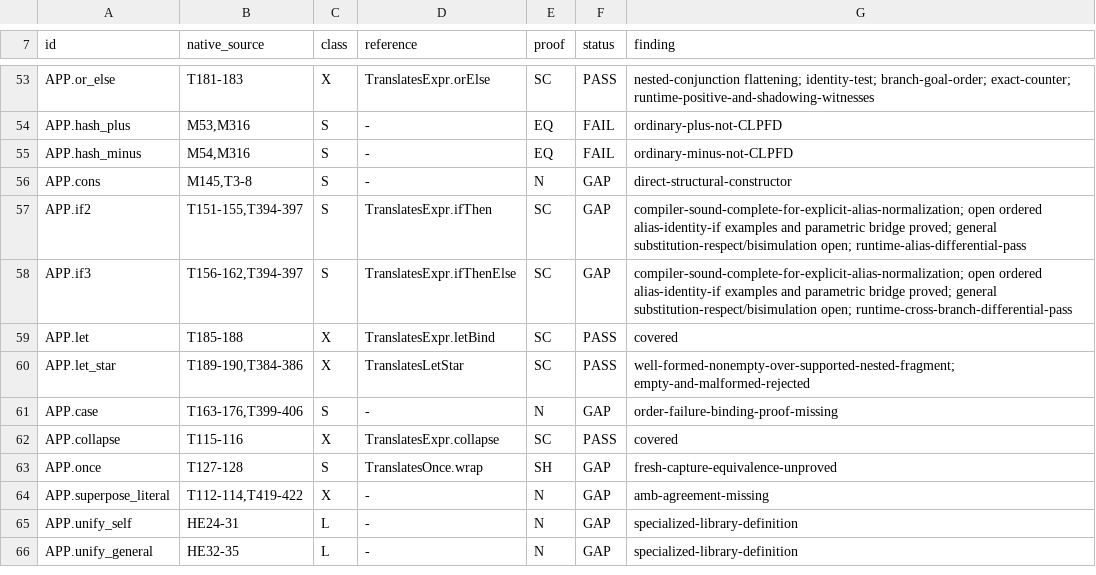
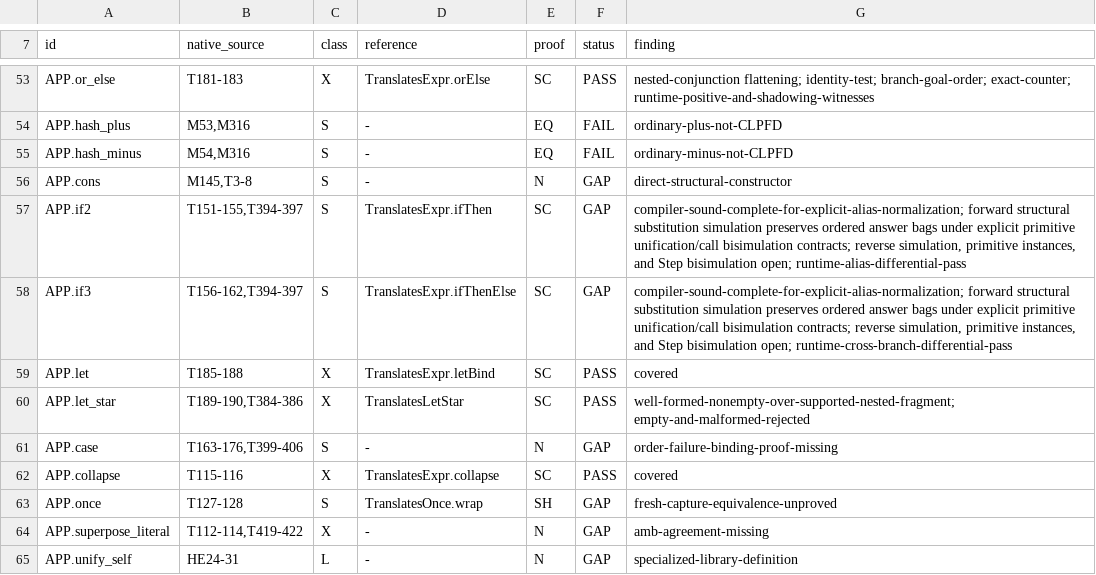
Before and after one commit to godelclaw/LeaTTa, a TSV file: diffbench/compiler-obligations.tsv, drawn as a sheet; only a part is shown, gaps mark what is left out; the shorter side is filled out with more unchanged rows.

Commit message:
PLeaTTa: prove forward open-substitution simulation

```diff
--- a/diffbench/compiler-obligations.tsv
+++ b/diffbench/compiler-obligations.tsv
@@ -56,4 +56,4 @@ APP.hash_minus	M54,M316	S	-	EQ	FAIL	ordinary-minus-not-CLPFD
 APP.cons	M145,T3-8	S	-	N	GAP	direct-structural-constructor
-APP.if2	T151-155,T394-397	S	TranslatesExpr.ifThen	SC	GAP	compiler-sound-complete-for-explicit-alias-normalization; open ordered alias-identity-if examples and parametric bridge proved; general substitution-respect/bisimulation open; runtime-alias-differential-pass
-APP.if3	T156-162,T394-397	S	TranslatesExpr.ifThenElse	SC	GAP	compiler-sound-complete-for-explicit-alias-normalization; open ordered alias-identity-if examples and parametric bridge proved; general substitution-respect/bisimulation open; runtime-cross-branch-differential-pass
+APP.if2	T151-155,T394-397	S	TranslatesExpr.ifThen	SC	GAP	compiler-sound-complete-for-explicit-alias-normalization; forward structural substitution simulation preserves ordered answer bags under explicit primitive unification/call bisimulation contracts; reverse simulation, primitive instances, and Step bisimulation open; runtime-alias-differential-pass
+APP.if3	T156-162,T394-397	S	TranslatesExpr.ifThenElse	SC	GAP	compiler-sound-complete-for-explicit-alias-normalization; forward structural substitution simulation preserves ordered answer bags under explicit primitive unification/call bisimulation contracts; reverse simulation, primitive instances, and Step bisimulation open; runtime-cross-branch-differential-pass
 APP.let	T185-188	X	TranslatesExpr.letBind	SC	PASS	covered
```
Also changed, not shown: 3 other files.
